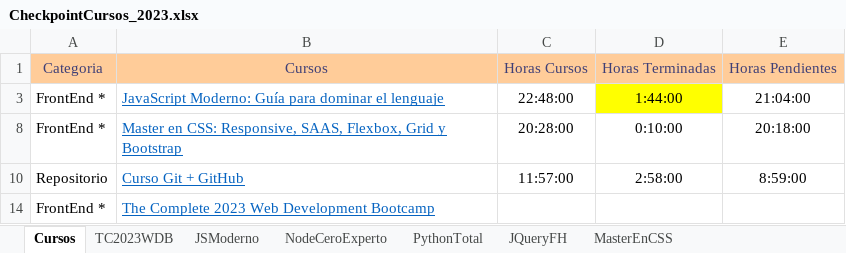
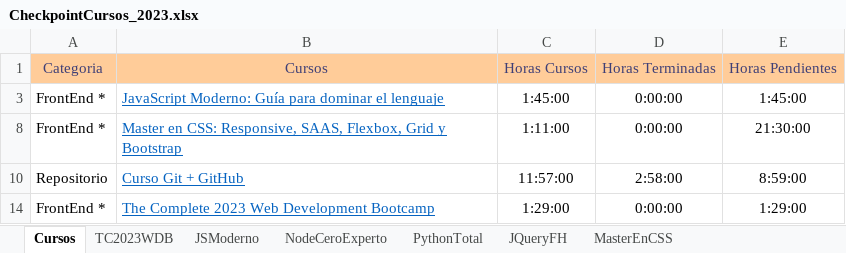
Before and after one commit to quintupil/udemy, an Excel workbook: CheckpointCursos_2023.xlsx, sheet Cursos, drawn as a sheet; values as stored, in another font and other column widths than the file's, no borders; the diff names each change by its address in the sheet, - before the commit and + after, or states it on an @@ line.

```diff
--- a/CheckpointCursos_2023.xlsx (sheet Cursos)
+++ b/CheckpointCursos_2023.xlsx (sheet Cursos)
-C3: 22:48:00
+C3: 1:45:00
-D3: 1:44:00
+D3: 0:00:00
-D3 fill: #FFFF00
+D3 fill: none
-E3: 21:04:00
+E3: 1:45:00
-C8: 20:28:00
+C8: 1:11:00
-D8: 0:10:00
+D8: 0:00:00
-E8: 20:18:00
+E8: 21:30:00
-C14: (empty)
+C14: 1:29:00
-D14: (empty)
+D14: 0:00:00
-E14: (empty)
+E14: 1:29:00
```
Also changed, not shown: sheet JSModerno, sheet MasterEnCSS, sheet TC2023WDB, formulas that keep their value, hidden cells, Horario.xlsx, 4 other files.
